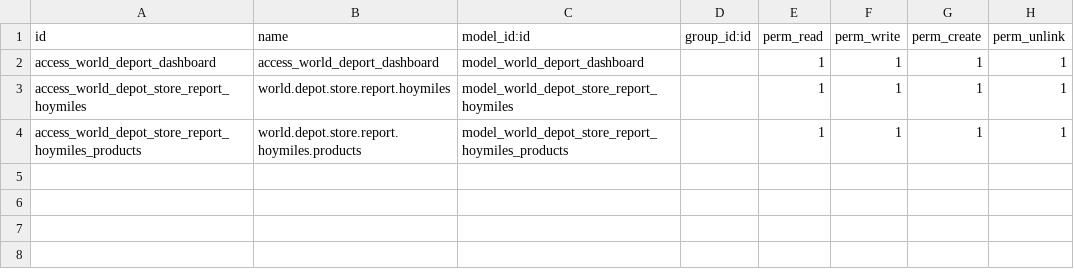
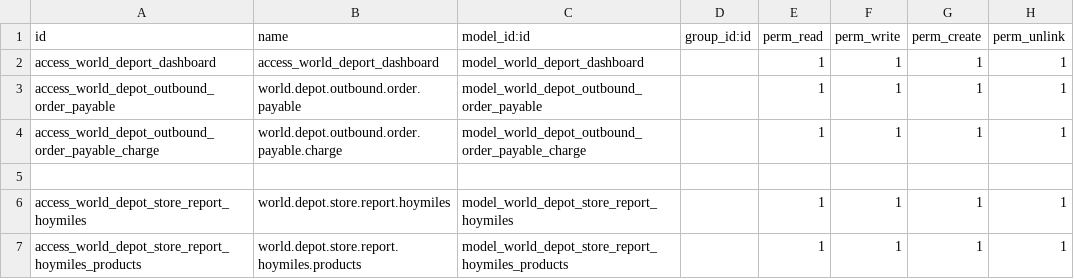
Before and after one commit to rambolee200311/odoo18e, a CSV file: mymodules/worlddepot/security/ir.model.access.csv, drawn as a sheet.

```diff
--- a/mymodules/worlddepot/security/ir.model.access.csv
+++ b/mymodules/worlddepot/security/ir.model.access.csv
@@ -2,2 +2,5 @@ id,name,model_id:id,group_id:id,perm_read,perm_write,perm_create,perm_unlink
 access_world_deport_dashboard,access_world_deport_dashboard,model_world_deport_dashboard,,1,1,1,1
+access_world_depot_outbound_order_payable,world.depot.outbound.order.payable,model_world_depot_outbound_order_payable,,1,1,1,1
+access_world_depot_outbound_order_payable_charge,world.depot.outbound.order.payable.charge,model_world_depot_outbound_order_payable_charge,,1,1,1,1
+
 access_world_depot_store_report_hoymiles,world.depot.store.report.hoymiles,model_world_depot_store_report_hoymiles,,1,1,1,1
```
Also changed, not shown: 51 other files.
